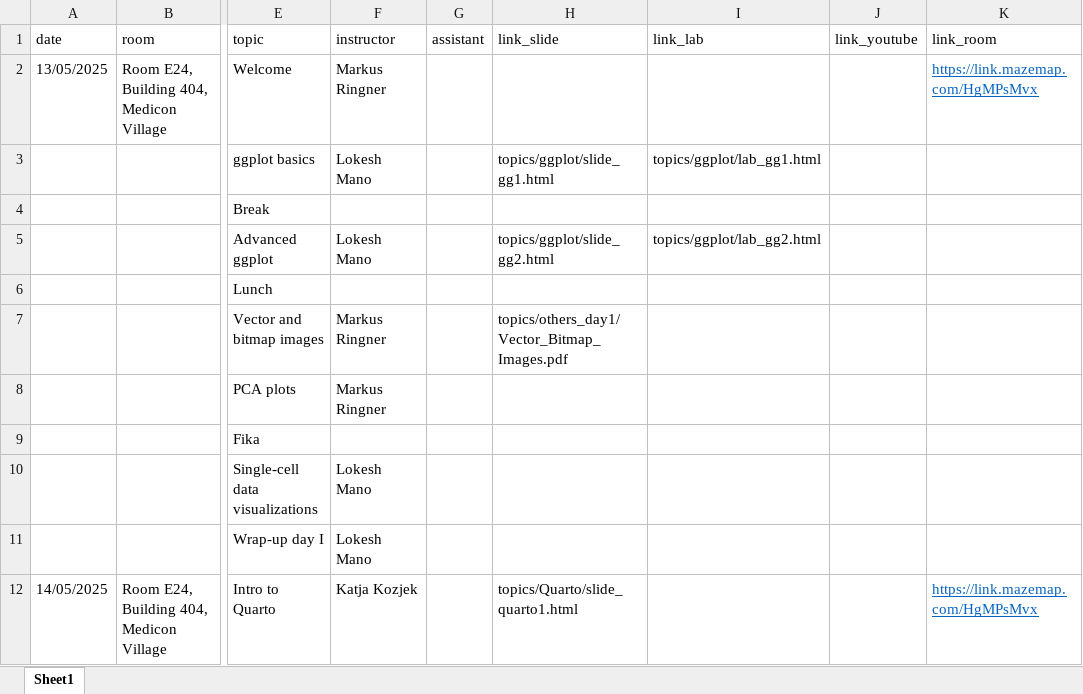
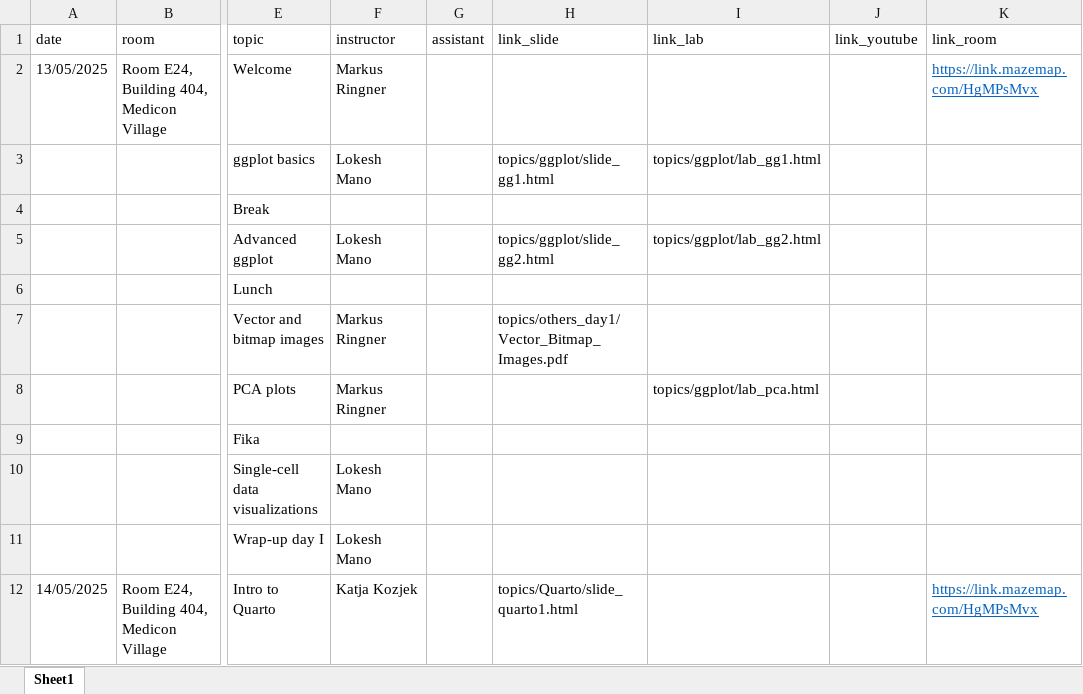
Before and after one commit to NBISweden/workshop-data-visualization-r, an Excel workbook: schedule.xlsx, sheet Sheet1, drawn as a sheet; only a part is shown, gaps mark what is left out; values as stored, in another font and other column widths than the file's, no borders; the diff names each change by its address in the sheet, - before the commit and + after, or states it on an @@ line.

Commit message:
pca lab started

```diff
--- a/schedule.xlsx (sheet Sheet1)
+++ b/schedule.xlsx (sheet Sheet1)
-I8 (link_lab): (empty)
+I8 (link_lab): topics/ggplot/lab_pca.html
```
Also changed, not shown: 2 other files.
